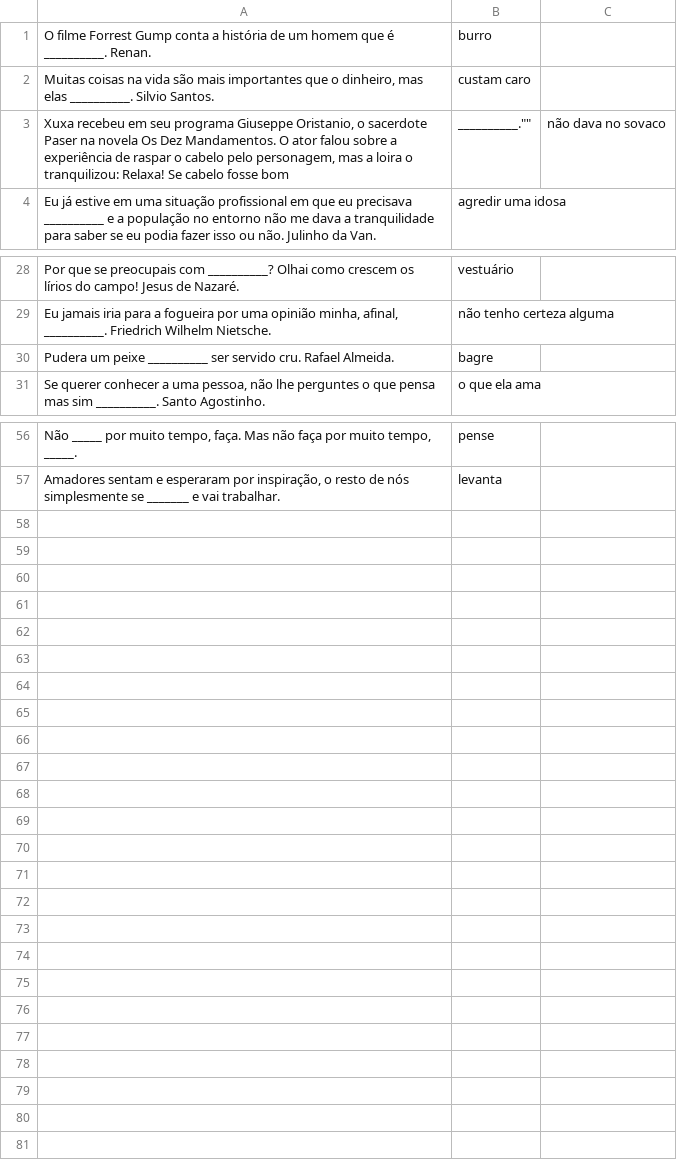
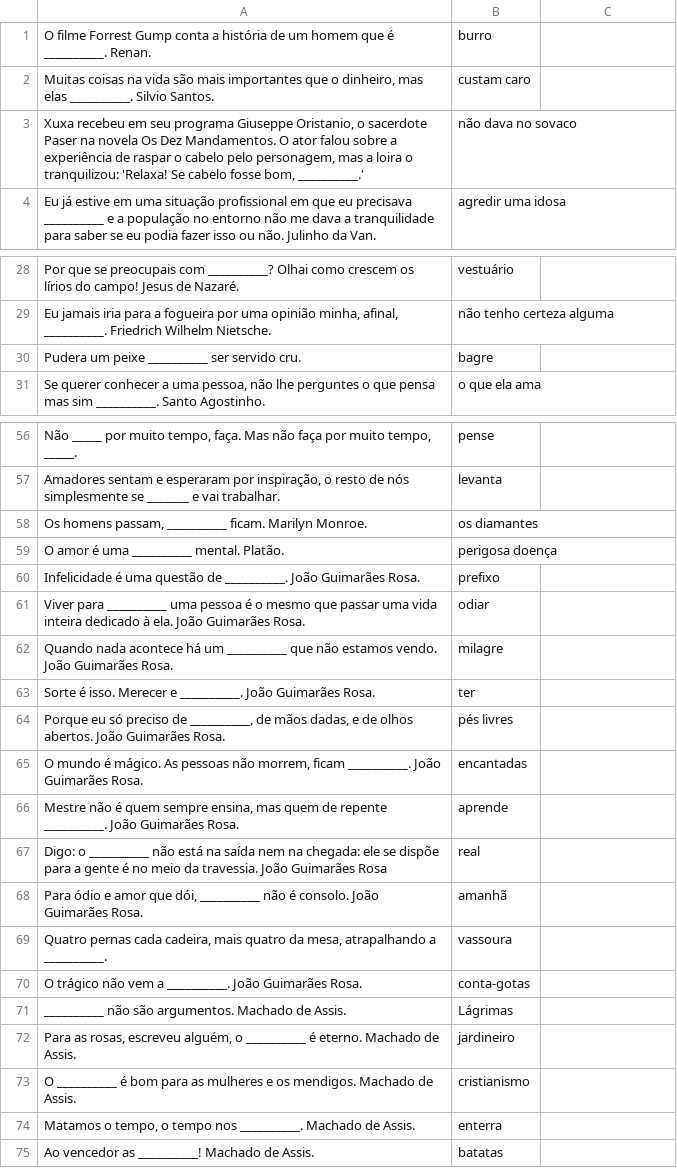
Before and after one commit to marcotmarcot/citacoes, a CSV file: citacoes.csv, drawn as a sheet; only a part is shown, gaps mark what is left out; the diff covers the shown part only.

```diff
--- a/citacoes.csv
+++ b/citacoes.csv
@@ -2,3 +2,3 @@
 "Muitas coisas na vida são mais importantes que o dinheiro, mas elas __________. Silvio Santos.","custam caro"
-"Xuxa recebeu em seu programa Giuseppe Oristanio, o sacerdote Paser na novela Os Dez Mandamentos. O ator falou sobre a experiência de raspar o cabelo pelo personagem, mas a loira o tranquilizou: "Relaxa! Se cabelo fosse bom, __________."","não dava no sovaco"
+"Xuxa recebeu em seu programa Giuseppe Oristanio, o sacerdote Paser na novela Os Dez Mandamentos. O ator falou sobre a experiência de raspar o cabelo pelo personagem, mas a loira o tranquilizou: 'Relaxa! Se cabelo fosse bom, __________.'","não dava no sovaco"
 "Eu já estive em uma situação profissional em que eu precisava __________ e a população no entorno não me dava a tranquilidade para saber se eu podia fazer isso ou não. Julinho da Van.","agredir uma idosa"
@@ -29,3 +29,3 @@
 "Eu jamais iria para a fogueira por uma opinião minha, afinal, __________. Friedrich Wilhelm Nietsche.","não tenho certeza alguma"
-"Pudera um peixe __________ ser servido cru. Rafael Almeida.","bagre"
+"Pudera um peixe __________ ser servido cru.","bagre"
 "Se querer conhecer a uma pessoa, não lhe perguntes o que pensa mas sim __________. Santo Agostinho.","o que ela ama"
@@ -57 +57,19 @@
 "Amadores sentam e esperaram por inspiração, o resto de nós simplesmente se _______ e vai trabalhar.","levanta"
+"Os homens passam, __________ ficam. Marilyn Monroe.","os diamantes"
+"O amor é uma __________ mental. Platão.","perigosa doença"
+"Infelicidade é uma questão de __________. João Guimarães Rosa.","prefixo"
+"Viver para __________ uma pessoa é o mesmo que passar uma vida inteira dedicado à ela. João Guimarães Rosa.","odiar"
+"Quando nada acontece há um __________ que não estamos vendo. João Guimarães Rosa.","milagre"
+"Sorte é isso. Merecer e __________. João Guimarães Rosa.","ter"
+"Porque eu só preciso de __________, de mãos dadas, e de olhos abertos. João Guimarães Rosa.","pés livres"
+"O mundo é mágico. As pessoas não morrem, ficam __________. João Guimarães Rosa.","encantadas"
+"Mestre não é quem sempre ensina, mas quem de repente __________. João Guimarães Rosa.","aprende"
+"Digo: o __________ não está na saída nem na chegada: ele se dispõe para a gente é no meio da travessia. João Guimarães Rosa","real"
+"Para ódio e amor que dói, __________ não é consolo. João Guimarães Rosa.","amanhã"
+"Quatro pernas cada cadeira, mais quatro da mesa, atrapalhando a __________.","vassoura"
+"O trágico não vem a __________. João Guimarães Rosa.","conta-gotas"
+"__________ não são argumentos. Machado de Assis.","Lágrimas"
+"Para as rosas, escreveu alguém, o __________ é eterno. Machado de Assis.","jardineiro"
+"O __________ é bom para as mulheres e os mendigos. Machado de Assis.","cristianismo"
+"Matamos o tempo, o tempo nos __________. Machado de Assis.","enterra"
+"Ao vencedor as __________! Machado de Assis.","batatas"
```
Also changed, not shown: 1 edited cell elsewhere in this file, 1 other file.
